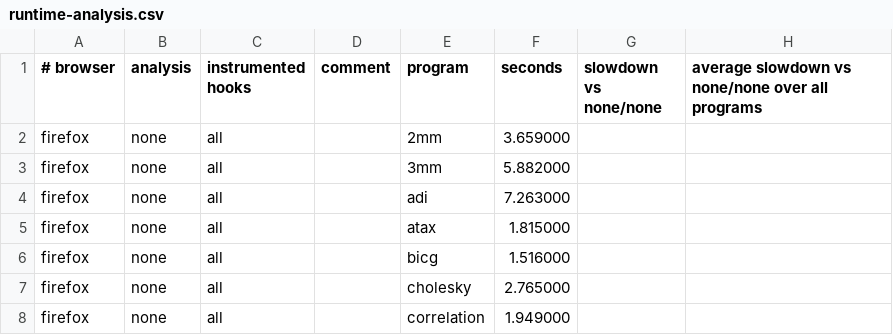
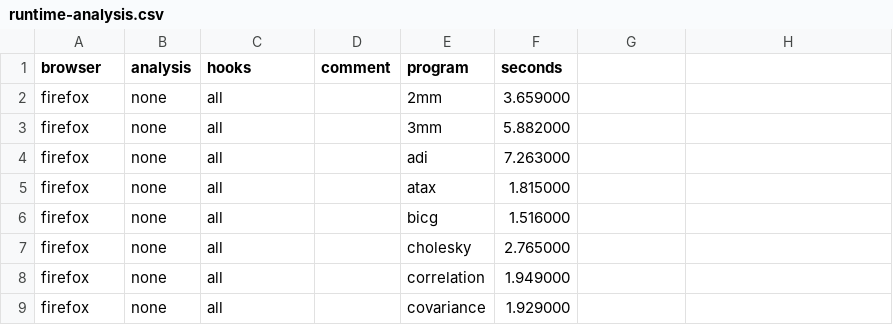
Before and after one commit to danleh/wasabi, a CSV file: eval/results/runtime-analysis.csv, drawn as a sheet; only a part is shown; the shorter side is filled out with more unchanged rows.

Commit message:
update csv header

```diff
--- a/eval/results/runtime-analysis.csv
+++ b/eval/results/runtime-analysis.csv
@@ -1,2 +1,2 @@
-# browser, analysis, instrumented hooks, comment, program, seconds, slowdown vs none/none, average slowdown vs none/none over all programs
+browser, analysis, hooks, comment, program, seconds
 firefox, none, all, "", 2mm, 3.659000
```
